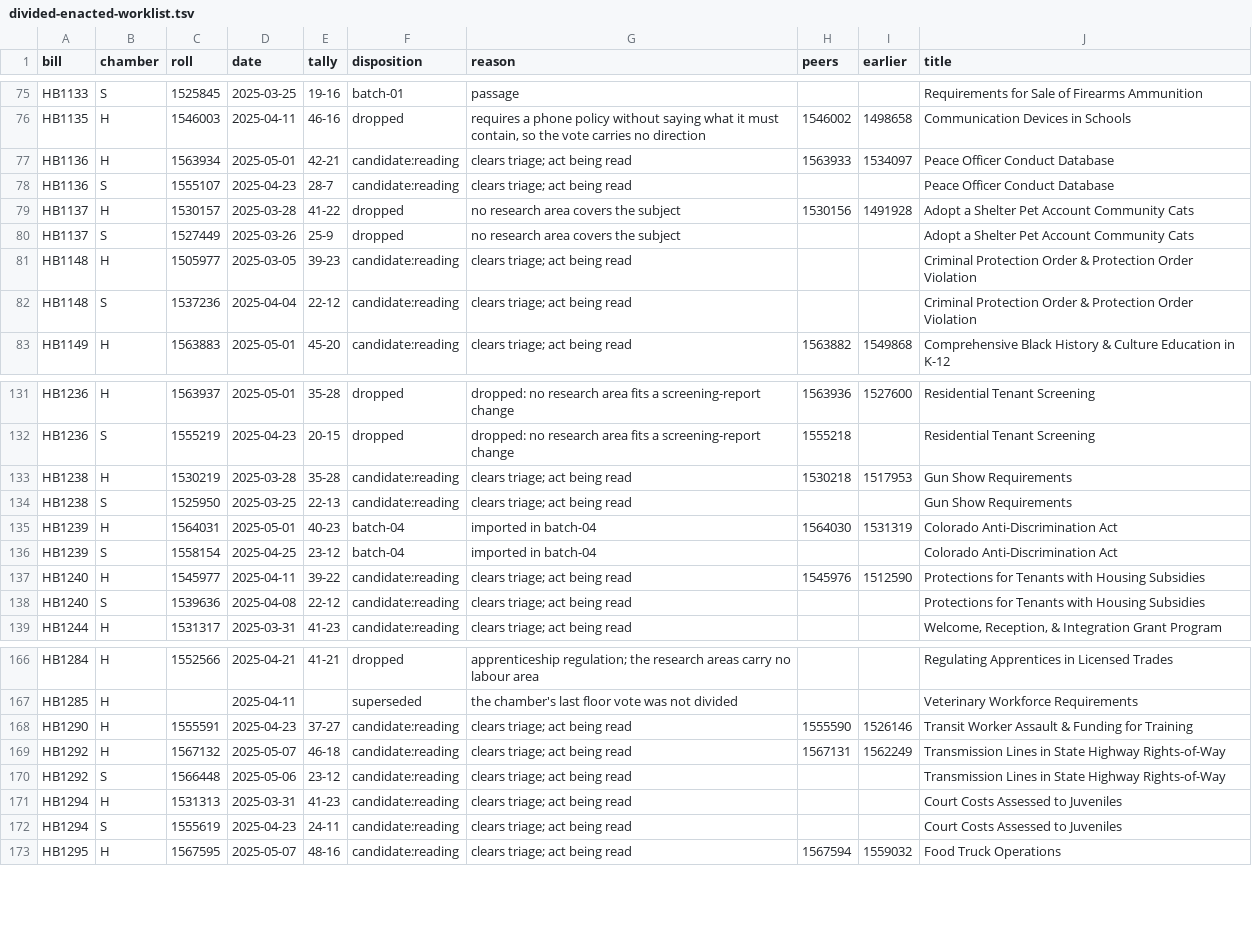
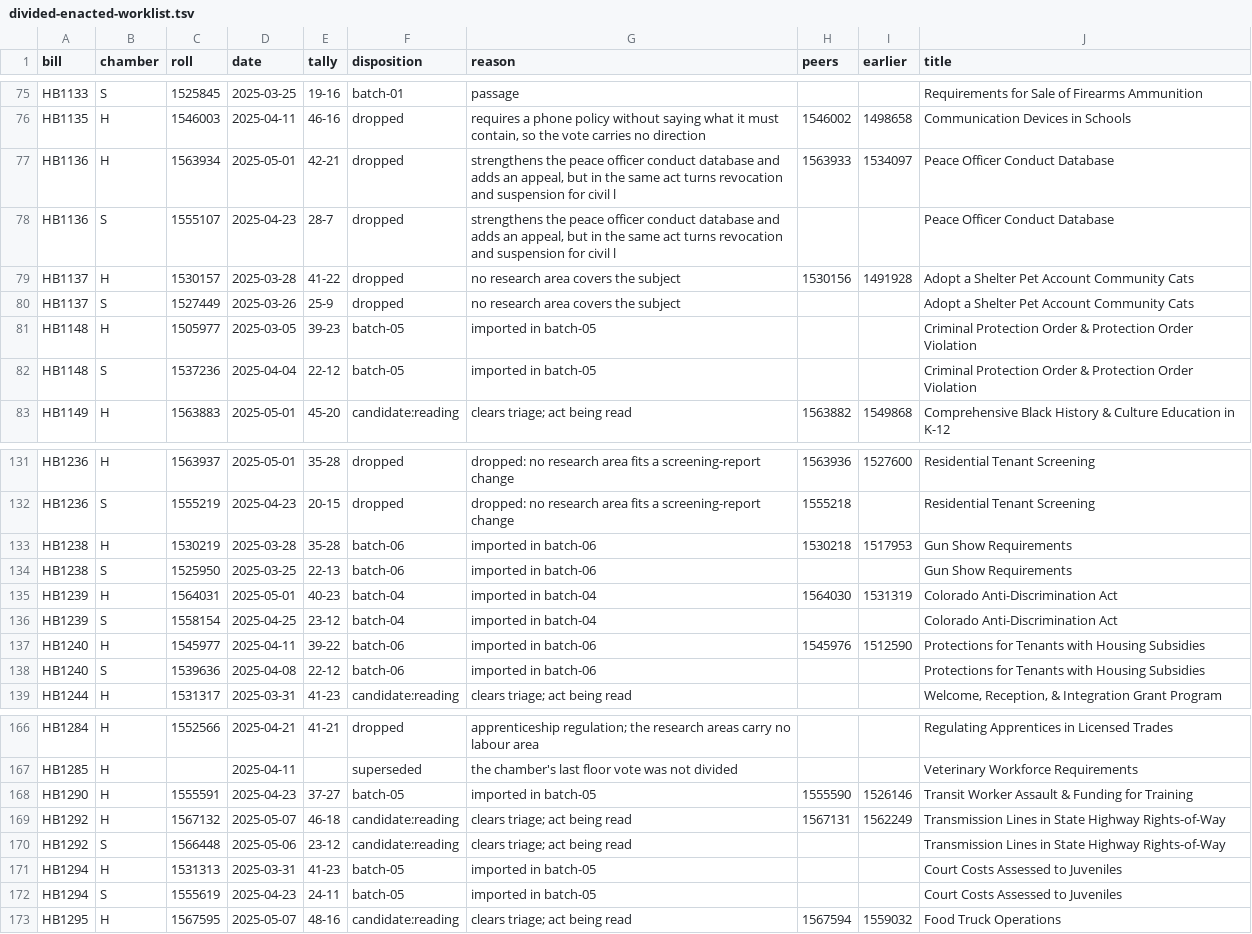
Before and after one commit to shu1513/voteapp, a TSV file: backend/evidence/rollcall/legiscan-co-2173/survey/divided-enacted-worklist.tsv, drawn as a sheet; only a part is shown, gaps mark what is left out; the diff covers the shown part only.

```diff
--- a/backend/evidence/rollcall/legiscan-co-2173/survey/divided-enacted-worklist.tsv
+++ b/backend/evidence/rollcall/legiscan-co-2173/survey/divided-enacted-worklist.tsv
@@ -76,8 +76,8 @@ HB1133	S	1525845	2025-03-25	19-16	batch-01	passage			Requirements for Sale of Fi
 HB1135	H	1546003	2025-04-11	46-16	dropped	requires a phone policy without saying what it must contain, so the vote carries no direction	1546002	1498658	Communication Devices in Schools
-HB1136	H	1563934	2025-05-01	42-21	candidate:reading	clears triage; act being read	1563933	1534097	Peace Officer Conduct Database
-HB1136	S	1555107	2025-04-23	28-7	candidate:reading	clears triage; act being read			Peace Officer Conduct Database
+HB1136	H	1563934	2025-05-01	42-21	dropped	strengthens the peace officer conduct database and adds an appeal, but in the same act turns revocation and suspension for civil l	1563933	1534097	Peace Officer Conduct Database
+HB1136	S	1555107	2025-04-23	28-7	dropped	strengthens the peace officer conduct database and adds an appeal, but in the same act turns revocation and suspension for civil l			Peace Officer Conduct Database
 HB1137	H	1530157	2025-03-28	41-22	dropped	no research area covers the subject	1530156	1491928	Adopt a Shelter Pet Account Community Cats
 HB1137	S	1527449	2025-03-26	25-9	dropped	no research area covers the subject			Adopt a Shelter Pet Account Community Cats
-HB1148	H	1505977	2025-03-05	39-23	candidate:reading	clears triage; act being read			Criminal Protection Order & Protection Order Violation
-HB1148	S	1537236	2025-04-04	22-12	candidate:reading	clears triage; act being read			Criminal Protection Order & Protection Order Violation
+HB1148	H	1505977	2025-03-05	39-23	batch-05	imported in batch-05			Criminal Protection Order & Protection Order Violation
+HB1148	S	1537236	2025-04-04	22-12	batch-05	imported in batch-05			Criminal Protection Order & Protection Order Violation
 HB1149	H	1563883	2025-05-01	45-20	candidate:reading	clears triage; act being read	1563882	1549868	Comprehensive Black History & Culture Education in K-12
@@ -132,8 +132,8 @@ HB1236	H	1563937	2025-05-01	35-28	dropped	dropped: no research area fits a scree
 HB1236	S	1555219	2025-04-23	20-15	dropped	dropped: no research area fits a screening-report change	1555218		Residential Tenant Screening
-HB1238	H	1530219	2025-03-28	35-28	candidate:reading	clears triage; act being read	1530218	1517953	Gun Show Requirements
-HB1238	S	1525950	2025-03-25	22-13	candidate:reading	clears triage; act being read			Gun Show Requirements
+HB1238	H	1530219	2025-03-28	35-28	batch-06	imported in batch-06	1530218	1517953	Gun Show Requirements
+HB1238	S	1525950	2025-03-25	22-13	batch-06	imported in batch-06			Gun Show Requirements
 HB1239	H	1564031	2025-05-01	40-23	batch-04	imported in batch-04	1564030	1531319	Colorado Anti-Discrimination Act
 HB1239	S	1558154	2025-04-25	23-12	batch-04	imported in batch-04			Colorado Anti-Discrimination Act
-HB1240	H	1545977	2025-04-11	39-22	candidate:reading	clears triage; act being read	1545976	1512590	Protections for Tenants with Housing Subsidies
-HB1240	S	1539636	2025-04-08	22-12	candidate:reading	clears triage; act being read			Protections for Tenants with Housing Subsidies
+HB1240	H	1545977	2025-04-11	39-22	batch-06	imported in batch-06	1545976	1512590	Protections for Tenants with Housing Subsidies
+HB1240	S	1539636	2025-04-08	22-12	batch-06	imported in batch-06			Protections for Tenants with Housing Subsidies
 HB1244	H	1531317	2025-03-31	41-23	candidate:reading	clears triage; act being read			Welcome, Reception, & Integration Grant Program
@@ -167,7 +167,7 @@ HB1284	H	1552566	2025-04-21	41-21	dropped	apprenticeship regulation; the researc
 HB1285	H		2025-04-11		superseded	the chamber's last floor vote was not divided			Veterinary Workforce Requirements
-HB1290	H	1555591	2025-04-23	37-27	candidate:reading	clears triage; act being read	1555590	1526146	Transit Worker Assault & Funding for Training
+HB1290	H	1555591	2025-04-23	37-27	batch-05	imported in batch-05	1555590	1526146	Transit Worker Assault & Funding for Training
 HB1292	H	1567132	2025-05-07	46-18	candidate:reading	clears triage; act being read	1567131	1562249	Transmission Lines in State Highway Rights-of-Way
 HB1292	S	1566448	2025-05-06	23-12	candidate:reading	clears triage; act being read			Transmission Lines in State Highway Rights-of-Way
-HB1294	H	1531313	2025-03-31	41-23	candidate:reading	clears triage; act being read			Court Costs Assessed to Juveniles
-HB1294	S	1555619	2025-04-23	24-11	candidate:reading	clears triage; act being read			Court Costs Assessed to Juveniles
+HB1294	H	1531313	2025-03-31	41-23	batch-05	imported in batch-05			Court Costs Assessed to Juveniles
+HB1294	S	1555619	2025-04-23	24-11	batch-05	imported in batch-05			Court Costs Assessed to Juveniles
 HB1295	H	1567595	2025-05-07	48-16	candidate:reading	clears triage; act being read	1567594	1559032	Food Truck Operations
```
Also changed, not shown: 73 edited cells elsewhere in this file, 49 other files.
